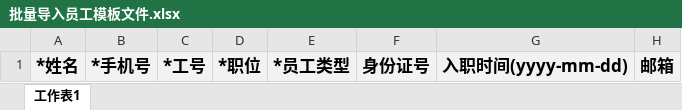
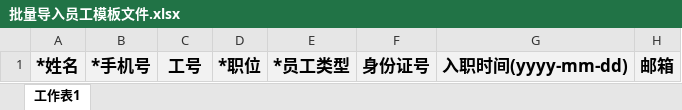
Before and after one commit to Catfeeds/meijia-parent, an Excel workbook: xcloud/src/main/webapp/WEB-INF/attach/批量导入员工模板文件.xlsx, sheet 工作表1, drawn as a sheet; values as stored, in another font and other column widths than the file's, no borders; the diff names each change by its address in the sheet, - before the commit and + after, or states it on an @@ line.

```diff
--- a/xcloud/src/main/webapp/WEB-INF/attach/批量导入员工模板文件.xlsx (sheet 工作表1)
+++ b/xcloud/src/main/webapp/WEB-INF/attach/批量导入员工模板文件.xlsx (sheet 工作表1)
-C1: *工号
+C1: 工号
```
Also changed, not shown: 28 other files.
